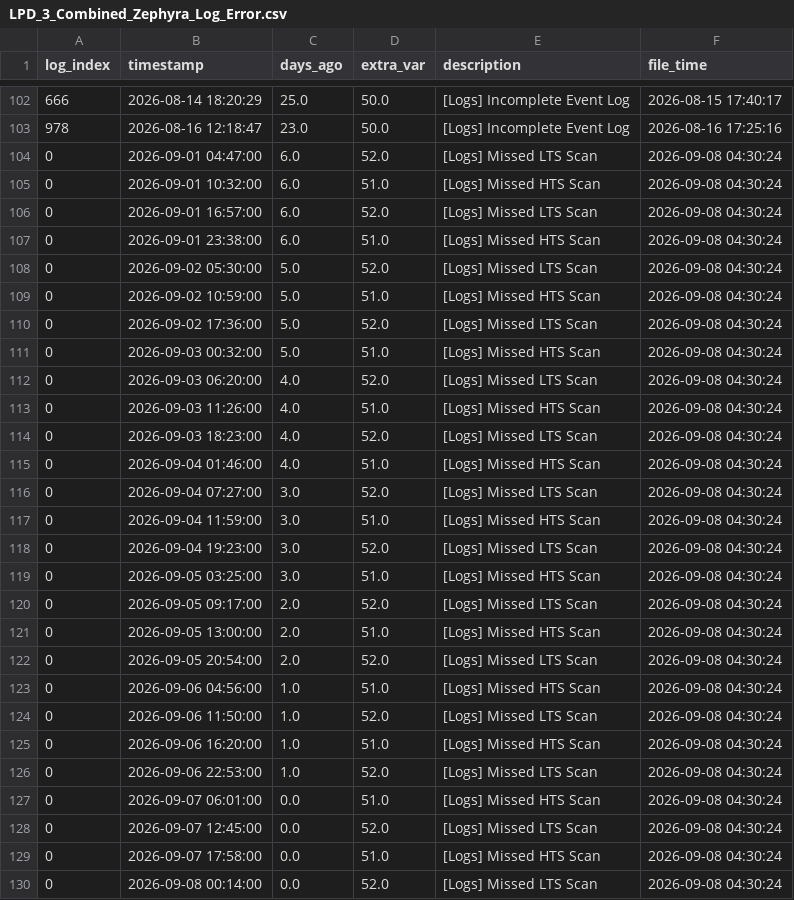
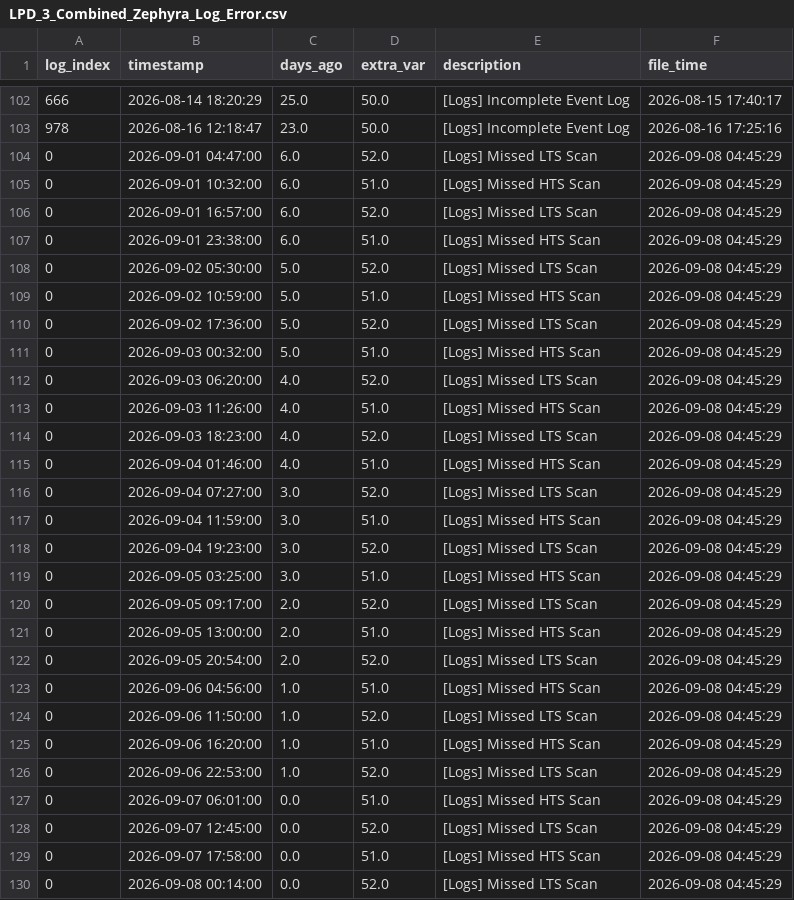
Before and after one commit to 04samuel/Zephyra_Hub, a CSV file: static/data/LPD_3_Combined_Zephyra_Log_Error.csv, drawn as a sheet; only a part is shown, gaps mark what is left out.

```diff
--- a/static/data/LPD_3_Combined_Zephyra_Log_Error.csv
+++ b/static/data/LPD_3_Combined_Zephyra_Log_Error.csv
@@ -103,28 +103,28 @@ log_index,timestamp,days_ago,extra_var,description,file_time
 978,2026-08-16 12:18:47,23.0,50.0,[Logs] Incomplete Event Log,2026-08-16 17:25:16
-0,2026-09-01 04:47:00,6.0,52.0,[Logs] Missed LTS Scan,2026-09-08 04:30:24
-0,2026-09-01 10:32:00,6.0,51.0,[Logs] Missed HTS Scan,2026-09-08 04:30:24
-0,2026-09-01 16:57:00,6.0,52.0,[Logs] Missed LTS Scan,2026-09-08 04:30:24
-0,2026-09-01 23:38:00,6.0,51.0,[Logs] Missed HTS Scan,2026-09-08 04:30:24
-0,2026-09-02 05:30:00,5.0,52.0,[Logs] Missed LTS Scan,2026-09-08 04:30:24
-0,2026-09-02 10:59:00,5.0,51.0,[Logs] Missed HTS Scan,2026-09-08 04:30:24
-0,2026-09-02 17:36:00,5.0,52.0,[Logs] Missed LTS Scan,2026-09-08 04:30:24
-0,2026-09-03 00:32:00,5.0,51.0,[Logs] Missed HTS Scan,2026-09-08 04:30:24
-0,2026-09-03 06:20:00,4.0,52.0,[Logs] Missed LTS Scan,2026-09-08 04:30:24
-0,2026-09-03 11:26:00,4.0,51.0,[Logs] Missed HTS Scan,2026-09-08 04:30:24
-0,2026-09-03 18:23:00,4.0,52.0,[Logs] Missed LTS Scan,2026-09-08 04:30:24
-0,2026-09-04 01:46:00,4.0,51.0,[Logs] Missed HTS Scan,2026-09-08 04:30:24
-0,2026-09-04 07:27:00,3.0,52.0,[Logs] Missed LTS Scan,2026-09-08 04:30:24
-0,2026-09-04 11:59:00,3.0,51.0,[Logs] Missed HTS Scan,2026-09-08 04:30:24
-0,2026-09-04 19:23:00,3.0,52.0,[Logs] Missed LTS Scan,2026-09-08 04:30:24
-0,2026-09-05 03:25:00,3.0,51.0,[Logs] Missed HTS Scan,2026-09-08 04:30:24
-0,2026-09-05 09:17:00,2.0,52.0,[Logs] Missed LTS Scan,2026-09-08 04:30:24
-0,2026-09-05 13:00:00,2.0,51.0,[Logs] Missed HTS Scan,2026-09-08 04:30:24
-0,2026-09-05 20:54:00,2.0,52.0,[Logs] Missed LTS Scan,2026-09-08 04:30:24
-0,2026-09-06 04:56:00,1.0,51.0,[Logs] Missed HTS Scan,2026-09-08 04:30:24
-0,2026-09-06 11:50:00,1.0,52.0,[Logs] Missed LTS Scan,2026-09-08 04:30:24
-0,2026-09-06 16:20:00,1.0,51.0,[Logs] Missed HTS Scan,2026-09-08 04:30:24
-0,2026-09-06 22:53:00,1.0,52.0,[Logs] Missed LTS Scan,2026-09-08 04:30:24
-0,2026-09-07 06:01:00,0.0,51.0,[Logs] Missed HTS Scan,2026-09-08 04:30:24
-0,2026-09-07 12:45:00,0.0,52.0,[Logs] Missed LTS Scan,2026-09-08 04:30:24
-0,2026-09-07 17:58:00,0.0,51.0,[Logs] Missed HTS Scan,2026-09-08 04:30:24
-0,2026-09-08 00:14:00,0.0,52.0,[Logs] Missed LTS Scan,2026-09-08 04:30:24
+0,2026-09-01 04:47:00,6.0,52.0,[Logs] Missed LTS Scan,2026-09-08 04:45:29
+0,2026-09-01 10:32:00,6.0,51.0,[Logs] Missed HTS Scan,2026-09-08 04:45:29
+0,2026-09-01 16:57:00,6.0,52.0,[Logs] Missed LTS Scan,2026-09-08 04:45:29
+0,2026-09-01 23:38:00,6.0,51.0,[Logs] Missed HTS Scan,2026-09-08 04:45:29
+0,2026-09-02 05:30:00,5.0,52.0,[Logs] Missed LTS Scan,2026-09-08 04:45:29
+0,2026-09-02 10:59:00,5.0,51.0,[Logs] Missed HTS Scan,2026-09-08 04:45:29
+0,2026-09-02 17:36:00,5.0,52.0,[Logs] Missed LTS Scan,2026-09-08 04:45:29
+0,2026-09-03 00:32:00,5.0,51.0,[Logs] Missed HTS Scan,2026-09-08 04:45:29
+0,2026-09-03 06:20:00,4.0,52.0,[Logs] Missed LTS Scan,2026-09-08 04:45:29
+0,2026-09-03 11:26:00,4.0,51.0,[Logs] Missed HTS Scan,2026-09-08 04:45:29
+0,2026-09-03 18:23:00,4.0,52.0,[Logs] Missed LTS Scan,2026-09-08 04:45:29
+0,2026-09-04 01:46:00,4.0,51.0,[Logs] Missed HTS Scan,2026-09-08 04:45:29
+0,2026-09-04 07:27:00,3.0,52.0,[Logs] Missed LTS Scan,2026-09-08 04:45:29
+0,2026-09-04 11:59:00,3.0,51.0,[Logs] Missed HTS Scan,2026-09-08 04:45:29
+0,2026-09-04 19:23:00,3.0,52.0,[Logs] Missed LTS Scan,2026-09-08 04:45:29
+0,2026-09-05 03:25:00,3.0,51.0,[Logs] Missed HTS Scan,2026-09-08 04:45:29
+0,2026-09-05 09:17:00,2.0,52.0,[Logs] Missed LTS Scan,2026-09-08 04:45:29
+0,2026-09-05 13:00:00,2.0,51.0,[Logs] Missed HTS Scan,2026-09-08 04:45:29
+0,2026-09-05 20:54:00,2.0,52.0,[Logs] Missed LTS Scan,2026-09-08 04:45:29
+0,2026-09-06 04:56:00,1.0,51.0,[Logs] Missed HTS Scan,2026-09-08 04:45:29
+0,2026-09-06 11:50:00,1.0,52.0,[Logs] Missed LTS Scan,2026-09-08 04:45:29
+0,2026-09-06 16:20:00,1.0,51.0,[Logs] Missed HTS Scan,2026-09-08 04:45:29
+0,2026-09-06 22:53:00,1.0,52.0,[Logs] Missed LTS Scan,2026-09-08 04:45:29
+0,2026-09-07 06:01:00,0.0,51.0,[Logs] Missed HTS Scan,2026-09-08 04:45:29
+0,2026-09-07 12:45:00,0.0,52.0,[Logs] Missed LTS Scan,2026-09-08 04:45:29
+0,2026-09-07 17:58:00,0.0,51.0,[Logs] Missed HTS Scan,2026-09-08 04:45:29
+0,2026-09-08 00:14:00,0.0,52.0,[Logs] Missed LTS Scan,2026-09-08 04:45:29
```
Also changed, not shown: static/data/MDV_1_Combined_Zephyra_Log_Error.csv, static/data/MDV_2_Combined_Zephyra_Log_Error.csv, 24 other files.
